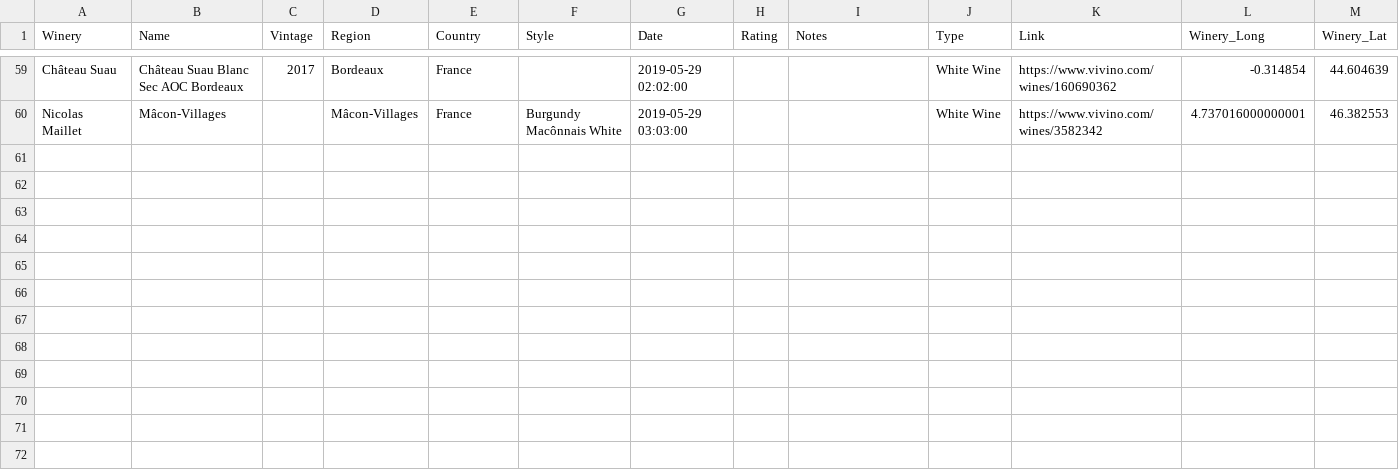
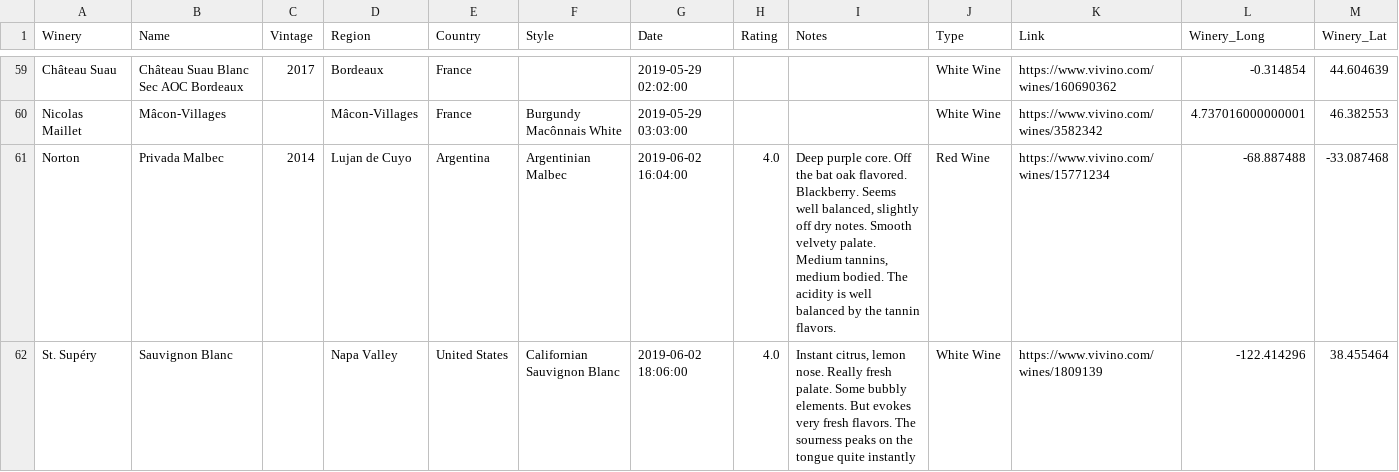
Before and after one commit to activatedgeek/wine-map, a CSV file: data/wines/data.csv, drawn as a sheet; only a part is shown, gaps mark what is left out; the diff names each change by its address in the sheet, - before the commit and + after, or states it on an @@ line.

Commit message:
Norton and St. Supery (#6)

```diff
--- a/data/wines/data.csv
+++ b/data/wines/data.csv
+row 61: Norton | Privada Malbec | 2014 | Lujan de Cuyo | Argentina | Argentinian Malbec | 2019-06-02 16:04:00 | 4.0 | Deep purple core. Off the bat oak flavored. Blackberry. Seems well balanced, slightly off dry notes. Smooth velvety palate. Medium tannins, medium bodied. The acidity is well balanced by the tannin flavors. | Red Wine | https://www.vivino.com/wines/15771234 | -68.887488 | -33.087468
+row 62: St. Supéry | Sauvignon Blanc |  | Napa Valley | United States | Californian Sauvignon Blanc | 2019-06-02 18:06:00 | 4.0 | Instant citrus, lemon nose. Really fresh palate. Some bubbly elements. But evokes very fresh flavors. The sourness peaks on the tongue quite instantly | White Wine | https://www.vivino.com/wines/1809139 | -122.414296 | 38.455464
```
